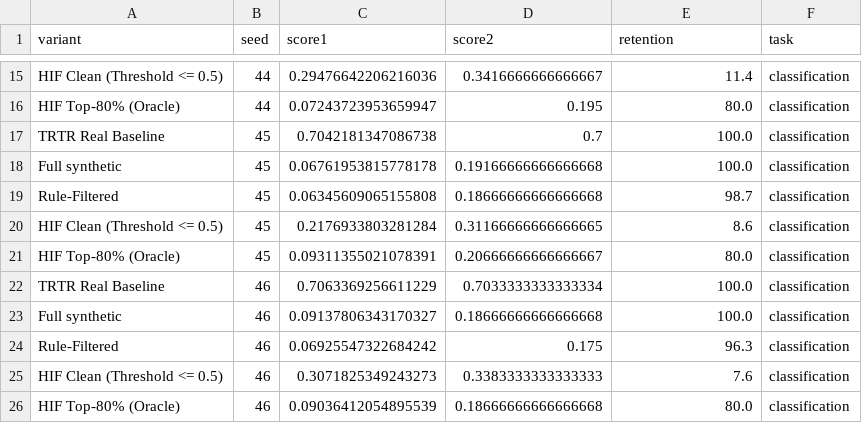
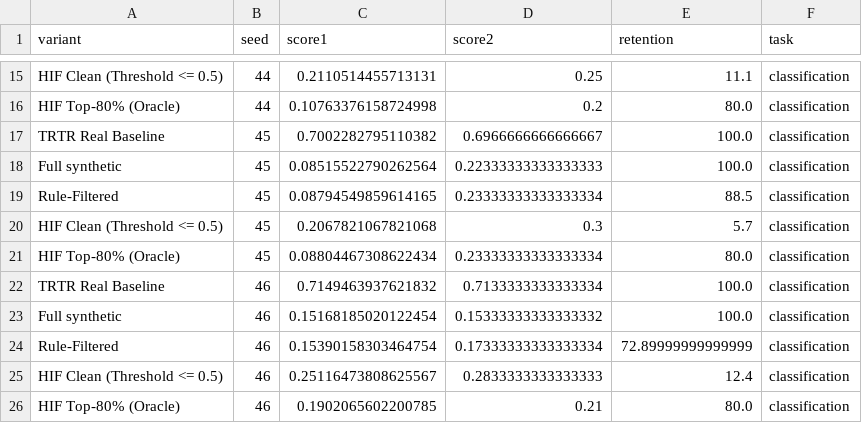
Before and after one commit to ahmed-fouad-lagha/tabular-polygraph, a CSV file: outputs/utility_filtering_census_acs_ctgan.csv, drawn as a sheet; only a part is shown, gaps mark what is left out; the diff covers the shown part only; the diff names each change by its address in the sheet, - before the commit and + after, or states it on an @@ line.

```diff
--- a/outputs/utility_filtering_census_acs_ctgan.csv
+++ b/outputs/utility_filtering_census_acs_ctgan.csv
-C15 (score1): 0.29476642206216036
+C15 (score1): 0.2110514455713131
-D15 (score2): 0.3416666666666667
+D15 (score2): 0.25
-E15 (retention): 11.4
+E15 (retention): 11.1
-C16 (score1): 0.07243723953659947
+C16 (score1): 0.10763376158724998
-D16 (score2): 0.195
+D16 (score2): 0.2
-C17 (score1): 0.7042181347086738
+C17 (score1): 0.7002282795110382
-D17 (score2): 0.7
+D17 (score2): 0.6966666666666667
-C18 (score1): 0.06761953815778178
+C18 (score1): 0.08515522790262564
-D18 (score2): 0.19166666666666668
+D18 (score2): 0.22333333333333333
-C19 (score1): 0.06345609065155808
+C19 (score1): 0.08794549859614165
-D19 (score2): 0.18666666666666668
+D19 (score2): 0.23333333333333334
-E19 (retention): 98.7
+E19 (retention): 88.5
-C20 (score1): 0.2176933803281284
+C20 (score1): 0.2067821067821068
-D20 (score2): 0.31166666666666665
+D20 (score2): 0.3
-E20 (retention): 8.6
+E20 (retention): 5.7
-C21 (score1): 0.09311355021078391
+C21 (score1): 0.08804467308622434
-D21 (score2): 0.20666666666666667
+D21 (score2): 0.23333333333333334
-C22 (score1): 0.7063369256611229
+C22 (score1): 0.7149463937621832
-D22 (score2): 0.7033333333333334
+D22 (score2): 0.7133333333333334
-C23 (score1): 0.09137806343170327
+C23 (score1): 0.15168185020122454
-D23 (score2): 0.18666666666666668
+D23 (score2): 0.15333333333333332
-C24 (score1): 0.06925547322684242
+C24 (score1): 0.15390158303464754
-D24 (score2): 0.175
+D24 (score2): 0.17333333333333334
-E24 (retention): 96.3
+E24 (retention): 72.89999999999999
-C25 (score1): 0.3071825349243273
+C25 (score1): 0.25116473808625567
-D25 (score2): 0.3383333333333333
+D25 (score2): 0.2833333333333333
-E25 (retention): 7.6
+E25 (retention): 12.4
-C26 (score1): 0.09036412054895539
+C26 (score1): 0.1902065602200785
-D26 (score2): 0.18666666666666668
+D26 (score2): 0.21
```
Also changed, not shown: 31 edited cells elsewhere in this file, outputs/significance_census_acs_raw.csv, outputs/utility_filtering_census_acs_gaussian.csv, 10 other files.
